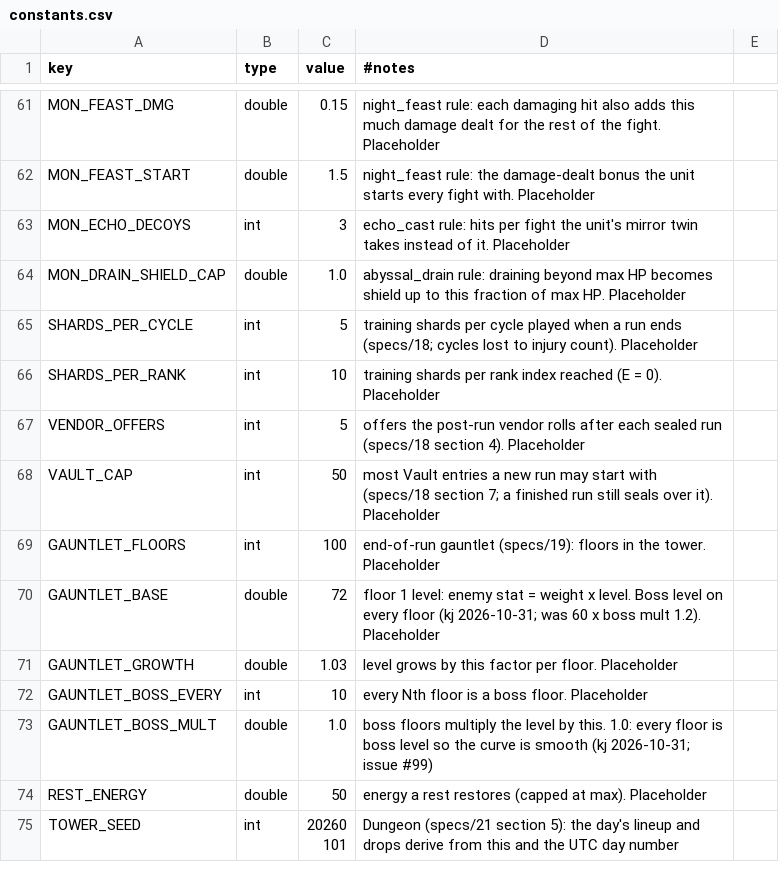
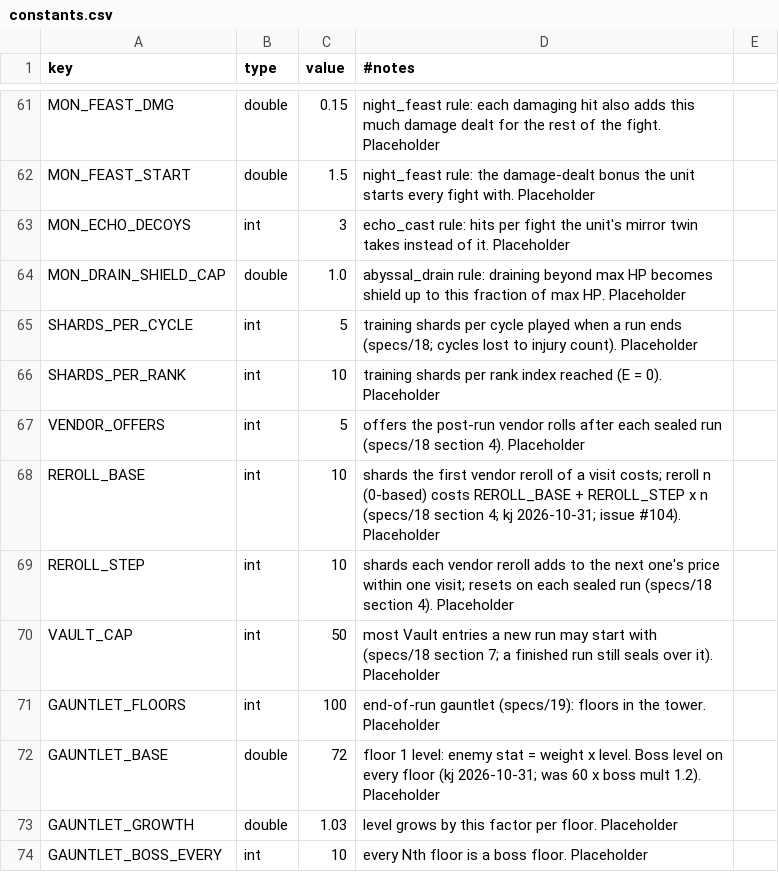
Before and after one commit to kjew2/MonStack, a CSV file: content_src/constants.csv, drawn as a sheet; only a part is shown, gaps mark what is left out; the shorter side is filled out with more unchanged rows.

```diff
--- a/content_src/constants.csv
+++ b/content_src/constants.csv
@@ -67,2 +67,4 @@ SHARDS_PER_RANK,int,10,training shards per rank index reached (E = 0). Placehold
 VENDOR_OFFERS,int,5,offers the post-run vendor rolls after each sealed run (specs/18 section 4). Placeholder
+REROLL_BASE,int,10,shards the first vendor reroll of a visit costs; reroll n (0-based) costs REROLL_BASE + REROLL_STEP x n (specs/18 section 4; kj 2026-10-31; issue #104). Placeholder
+REROLL_STEP,int,10,shards each vendor reroll adds to the next one's price within one visit; resets on each sealed run (specs/18 section 4). Placeholder
 VAULT_CAP,int,50,most Vault entries a new run may start with (specs/18 section 7; a finished run still seals over it). Placeholder
```
Also changed, not shown: 25 other files.
